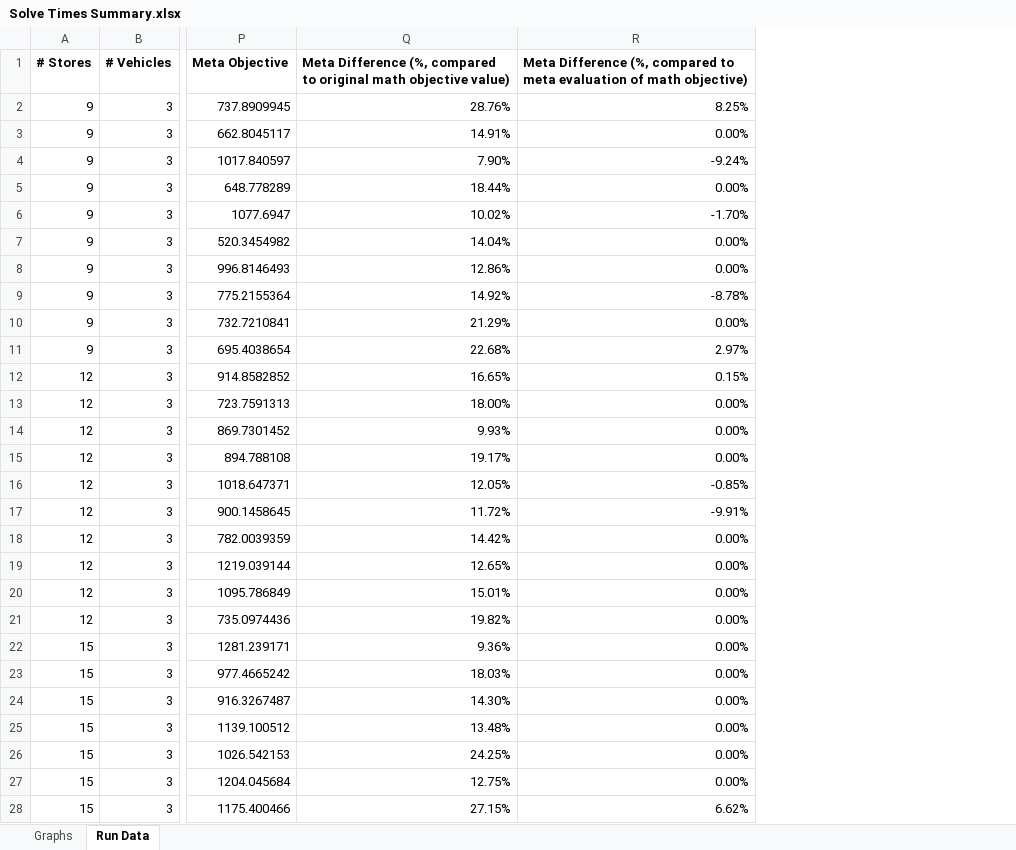
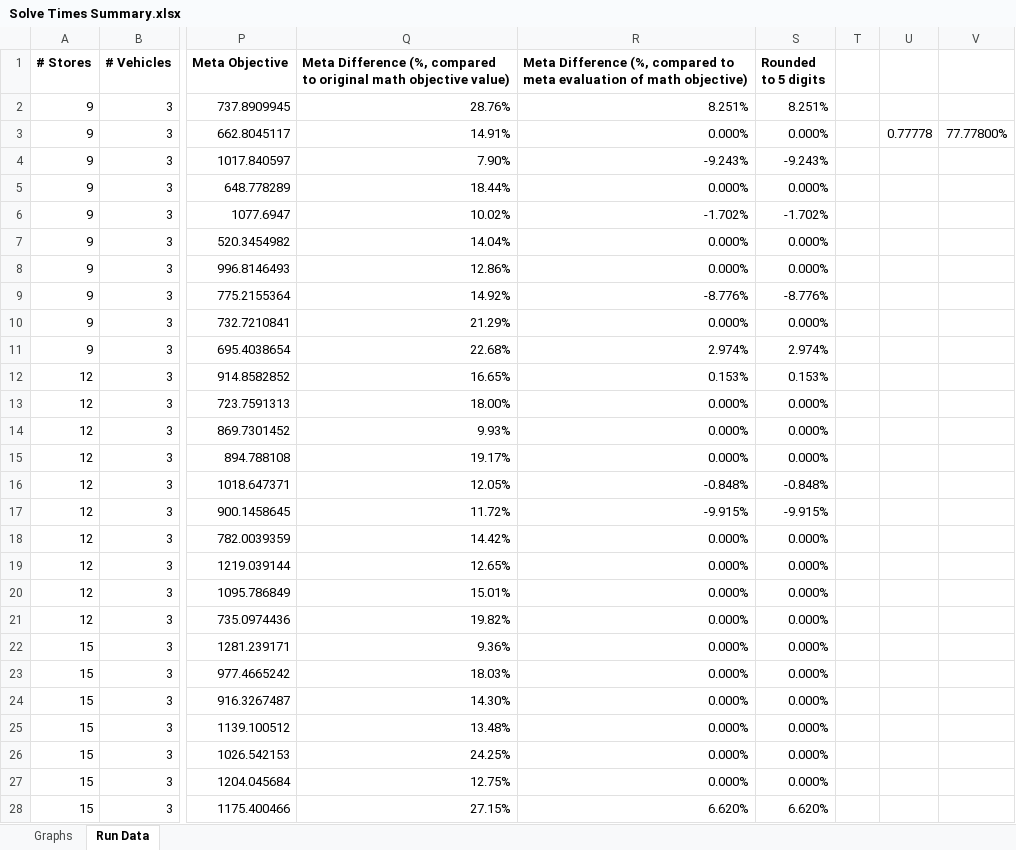
Before and after one commit to Greatmar2/VRP-Case-Study, an Excel workbook: vrp_dss/Solve Times Summary.xlsx, sheet Run Data, drawn as a sheet; only a part is shown, gaps mark what is left out; values as stored, in another font and other column widths than the file's, no borders; conditional formats not drawn; the diff covers the shown part only; the diff names each change by its address in the sheet, - before the commit and + after, or states it on an @@ line.

Commit message:
Progress on data import functions. Need to rerun one verification instance that hit max run time without a max run time.

```diff
--- a/vrp_dss/Solve Times Summary.xlsx (sheet Run Data)
+++ b/vrp_dss/Solve Times Summary.xlsx (sheet Run Data)
+column S (Rounded to 5 digits), rows 2-28: 8.251% | 0.000% | -9.243% | 0.000% | -1.702% | 0.000% | 0.000% | -8.776% | 0.000% | 2.974% | 0.153% | 0.000% | 0.000% | 0.000% | -0.848% | -9.915% | 0.000% | 0.000% | 0.000% | 0.000% | 0.000% | 0.000% | 0.000% | 0.000% | 0.000% | 0.000% | 6.620%
+column T, empty
+column U, row 3: 0.77778
+column V, row 3: 77.77800%
-R2: 8.25%
+R2: 8.251%
-R3: 0.00%
+R3: 0.000%
-R4: -9.24%
+R4: -9.243%
-R5: 0.00%
+R5: 0.000%
-R6: -1.70%
+R6: -1.702%
-R7:R8: 0.00%
+R7:R8: 0.000%
-R9: -8.78%
+R9: -8.776%
-R10: 0.00%
+R10: 0.000%
-R11: 2.97%
+R11: 2.974%
-R12: 0.15%
+R12: 0.153%
-R13:R15: 0.00%
+R13:R15: 0.000%
-R16: -0.85%
+R16: -0.848%
-R17: -9.91%
+R17: -9.915%
-R18:R27: 0.00%
+R18:R27: 0.000%
-R28: 6.62%
+R28: 6.620%
```
Also changed, not shown: 33 edited cells elsewhere in this sheet, sheet Graphs, charts or pictures, 3 other files.
